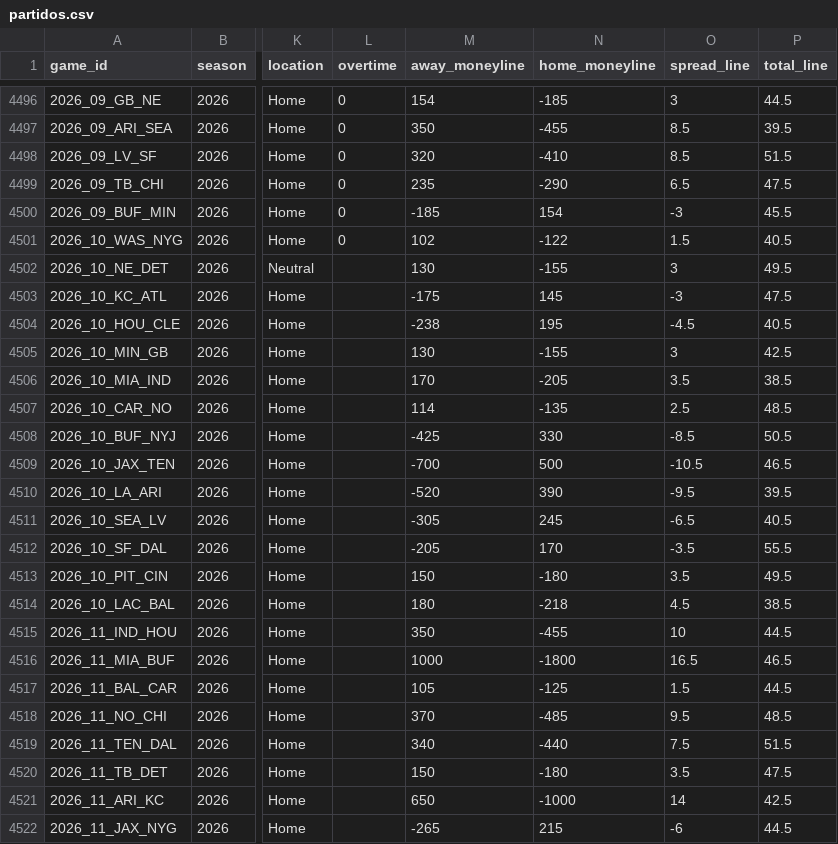
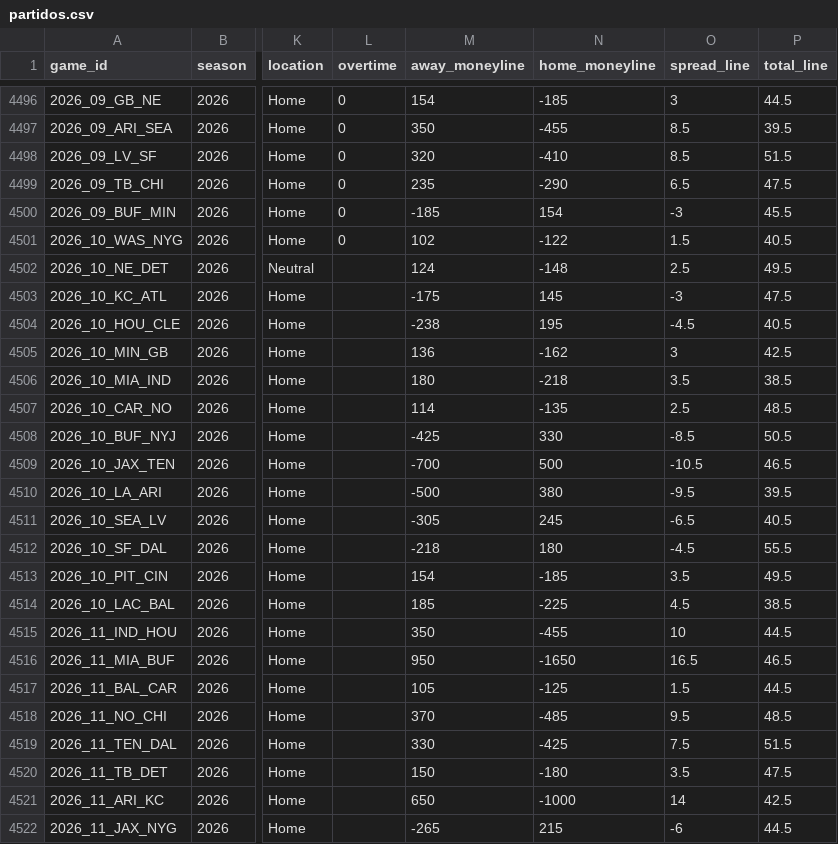
Before and after one commit to angel14-lab/simulador-nfl, a CSV file: datos/partidos.csv, drawn as a sheet; only a part is shown, gaps mark what is left out; the diff names each change by its address in the sheet, - before the commit and + after, or states it on an @@ line.

```diff
--- a/datos/partidos.csv
+++ b/datos/partidos.csv
-M4502 (away_moneyline): 130
+M4502 (away_moneyline): 124
-N4502 (home_moneyline): -155
+N4502 (home_moneyline): -148
-O4502 (spread_line): 3
+O4502 (spread_line): 2.5
-M4505 (away_moneyline): 130
+M4505 (away_moneyline): 136
-N4505 (home_moneyline): -155
+N4505 (home_moneyline): -162
-M4506 (away_moneyline): 170
+M4506 (away_moneyline): 180
-N4506 (home_moneyline): -205
+N4506 (home_moneyline): -218
-M4510 (away_moneyline): -520
+M4510 (away_moneyline): -500
-N4510 (home_moneyline): 390
+N4510 (home_moneyline): 380
-M4512 (away_moneyline): -205
+M4512 (away_moneyline): -218
-N4512 (home_moneyline): 170
+N4512 (home_moneyline): 180
-O4512 (spread_line): -3.5
+O4512 (spread_line): -4.5
-M4513 (away_moneyline): 150
+M4513 (away_moneyline): 154
-N4513 (home_moneyline): -180
+N4513 (home_moneyline): -185
-M4514 (away_moneyline): 180
+M4514 (away_moneyline): 185
-N4514 (home_moneyline): -218
+N4514 (home_moneyline): -225
-M4516 (away_moneyline): 1000
+M4516 (away_moneyline): 950
-N4516 (home_moneyline): -1800
+N4516 (home_moneyline): -1650
-M4519 (away_moneyline): 340
+M4519 (away_moneyline): 330
-N4519 (home_moneyline): -440
+N4519 (home_moneyline): -425
```
Also changed, not shown: 1 other file.
